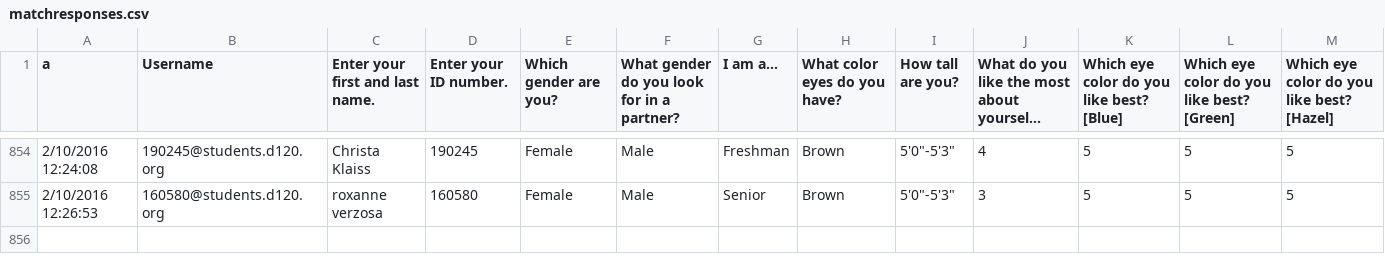
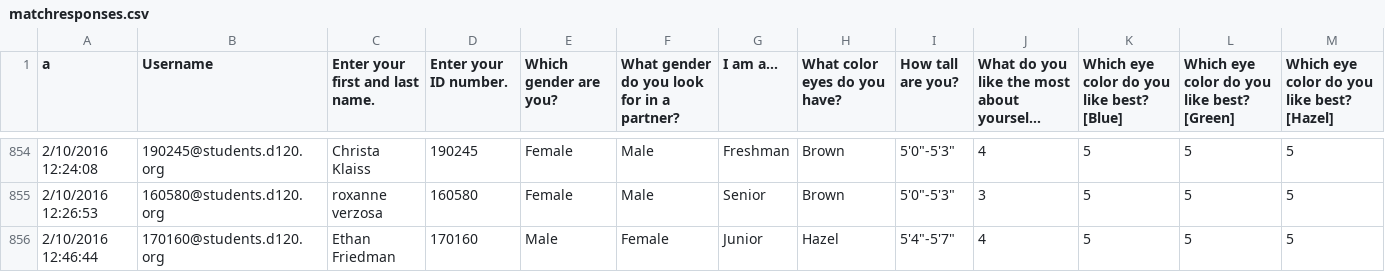
Before and after one commit to MHSByteClub/mhsbyteclub.github.io, a CSV file: matchresponses.csv, drawn as a sheet; only a part is shown, gaps mark what is left out; long unchanged cells end in …; rows hold the shown columns only; the diff names each change by its address in the sheet, - before the commit and + after, or states it on an @@ line.

Commit message:
updated matchresponses.csv

```diff
--- a/matchresponses.csv
+++ b/matchresponses.csv
+row 856: 2/10/2016 12:46:44 | 170160@students.d120.org | Ethan Friedman | 170160 | Male | Female | Junior | Hazel | 5'4"-5'7" | 4 | 5 | 5 | 5
```
